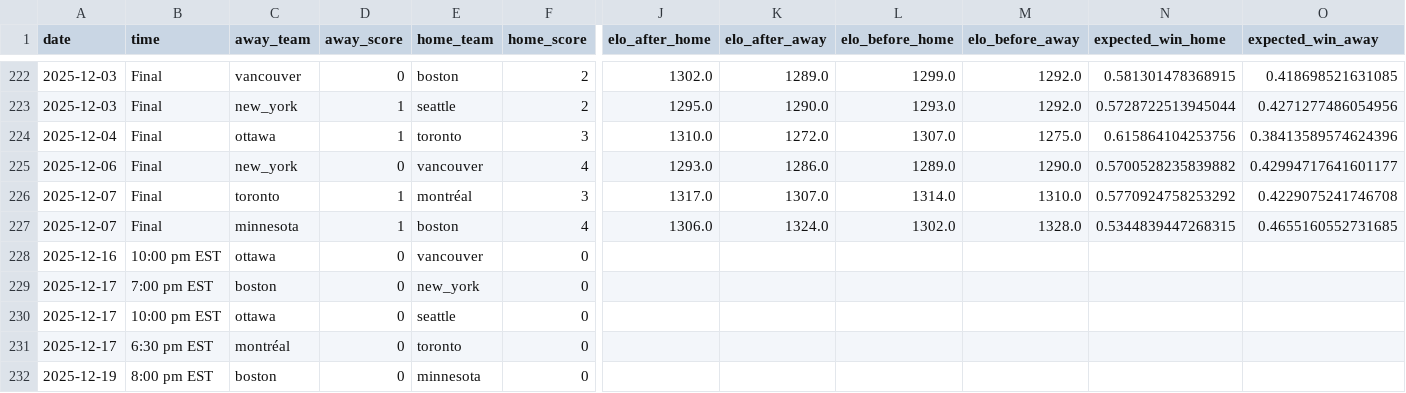
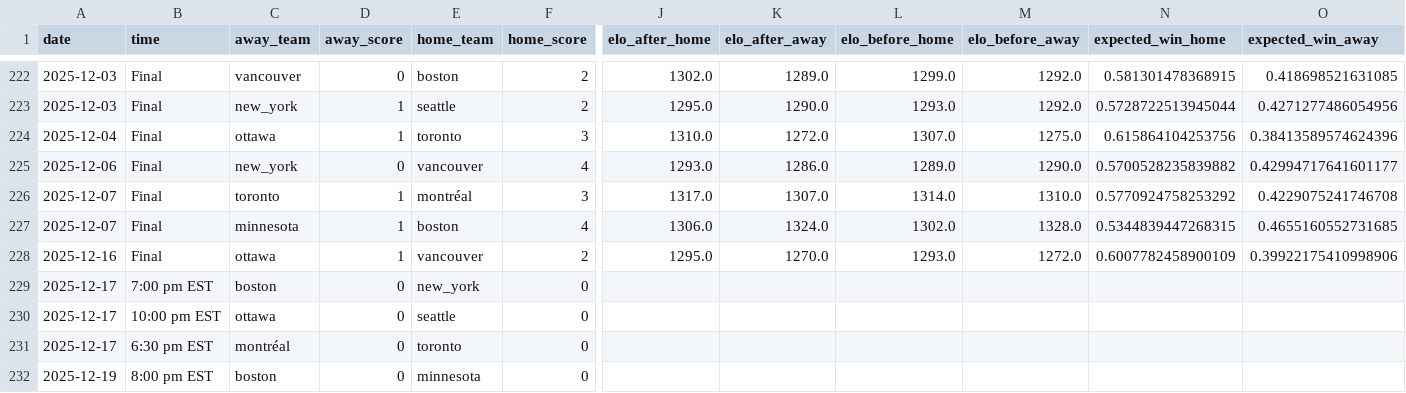
Before and after one commit to ericjohannes/pwhl-elo, a CSV file: data/clean/pwhl_all_results_with_elos.csv, drawn as a sheet; only a part is shown, gaps mark what is left out; the diff names each change by its address in the sheet, - before the commit and + after, or states it on an @@ line.

Commit message:
Latest data: Wed Dec 17 10:45:09 UTC 2025

```diff
--- a/data/clean/pwhl_all_results_with_elos.csv
+++ b/data/clean/pwhl_all_results_with_elos.csv
-B228 (time): 10:00 pm EST
+B228 (time): Final
-D228 (away_score): 0
+D228 (away_score): 1
-F228 (home_score): 0
+F228 (home_score): 2
-J228 (elo_after_home): (empty)
+J228 (elo_after_home): 1295.0
-K228 (elo_after_away): (empty)
+K228 (elo_after_away): 1270.0
-L228 (elo_before_home): (empty)
+L228 (elo_before_home): 1293.0
-M228 (elo_before_away): (empty)
+M228 (elo_before_away): 1272.0
-N228 (expected_win_home): (empty)
+N228 (expected_win_home): 0.6007782458900109
-O228 (expected_win_away): (empty)
+O228 (expected_win_away): 0.39922175410998906
```
Also changed, not shown: data/clean/pwhl_all_results.csv, 7 other files.
